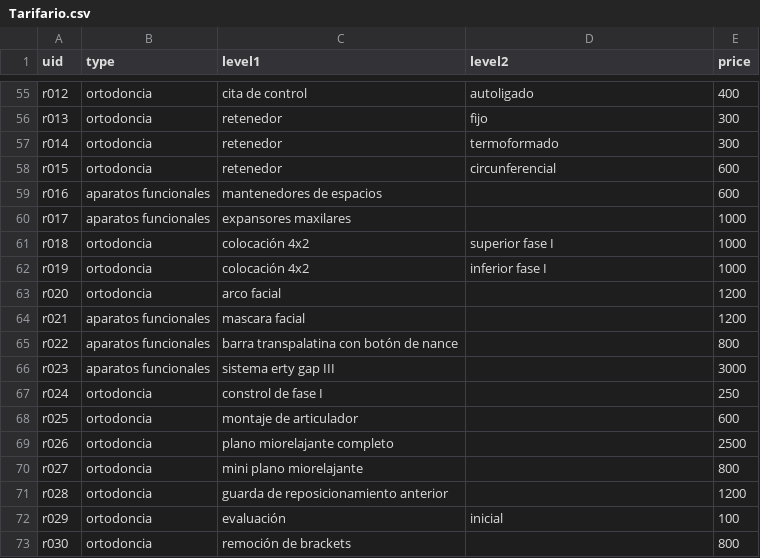
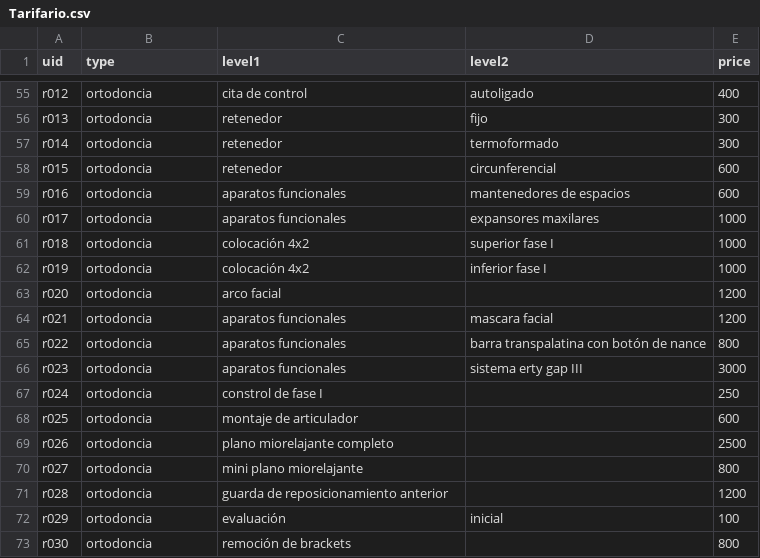
Before and after one commit to davidromero/edent_backend, a CSV file: scripts/input/Tarifario.csv, drawn as a sheet; only a part is shown, gaps mark what is left out.

Commit message:
Update Aparatos funcionales fix

```diff
--- a/scripts/input/Tarifario.csv
+++ b/scripts/input/Tarifario.csv
@@ -58,4 +58,4 @@ r014,ortodoncia,retenedor,termoformado,300
 r015,ortodoncia,retenedor,circunferencial,600
-r016,aparatos funcionales,mantenedores de espacios,,600
-r017,aparatos funcionales,expansores maxilares,,1000
+r016,ortodoncia,aparatos funcionales,mantenedores de espacios,600
+r017,ortodoncia,aparatos funcionales,expansores maxilares,1000
 r018,ortodoncia,colocación 4x2,superior fase I,1000
@@ -63,5 +63,5 @@ r019,ortodoncia,colocación 4x2,inferior fase I,1000
 r020,ortodoncia,arco facial,,1200
-r021,aparatos funcionales,mascara facial,,1200
-r022,aparatos funcionales,barra transpalatina con botón de nance,,800
-r023,aparatos funcionales,sistema erty gap III,,3000
+r021,ortodoncia,aparatos funcionales,mascara facial,1200
+r022,ortodoncia,aparatos funcionales,barra transpalatina con botón de nance,800
+r023,ortodoncia,aparatos funcionales,sistema erty gap III,3000
 r024,ortodoncia,constrol de fase I,,250
```
